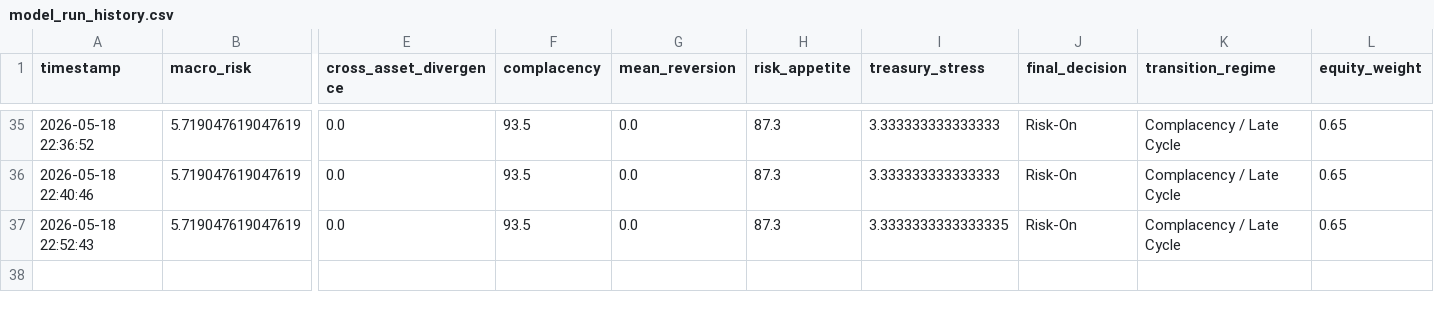
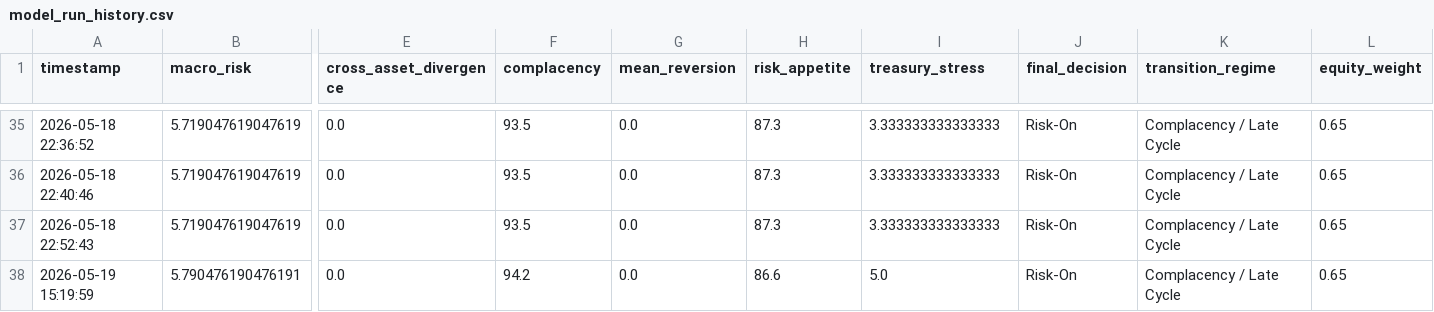
Before and after one commit to AaronMAlbright/credit-risk-dashboard, a CSV file: history/model_run_history.csv, drawn as a sheet; only a part is shown, gaps mark what is left out; rows hold the shown columns only; the diff names each change by its address in the sheet, - before the commit and + after, or states it on an @@ line.

```diff
--- a/history/model_run_history.csv
+++ b/history/model_run_history.csv
-I37 (treasury_stress): 3.3333333333333335
+I37 (treasury_stress): 3.333333333333333
+row 38: 2026-05-19 15:19:59 | 5.790476190476191 | 0.0 | 94.2 | 0.0 | 86.6 | 5.0 | Risk-On | Complacency / Late Cycle | 0.65
```
